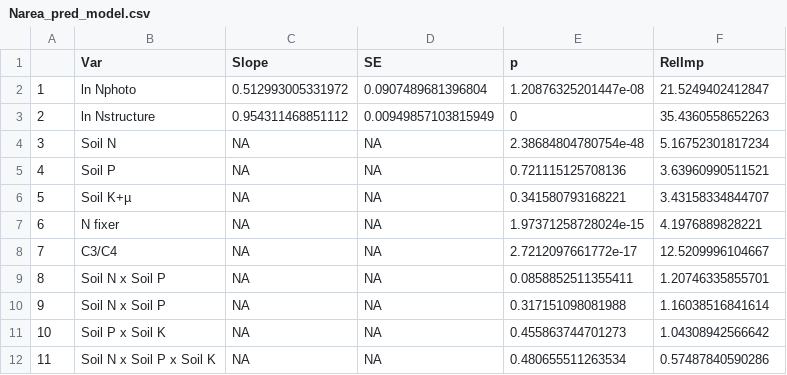
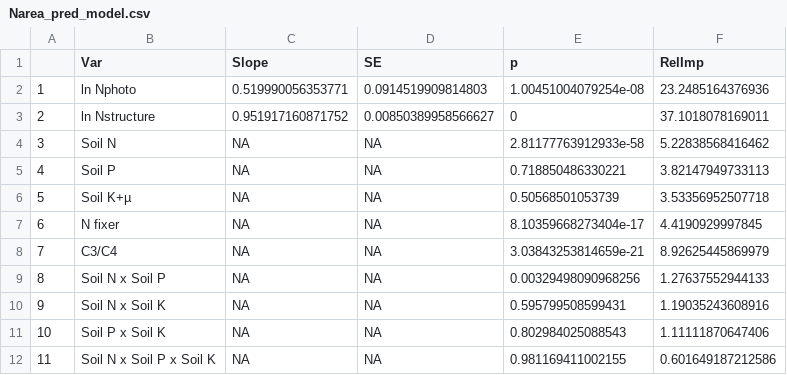
Before and after one commit to efwaring/NutNetPhys, a CSV file: Analysis/tables/Narea_pred_model.csv, drawn as a sheet.

```diff
--- a/Analysis/tables/Narea_pred_model.csv
+++ b/Analysis/tables/Narea_pred_model.csv
@@ -1,12 +1,12 @@
 "","Var","Slope","SE","p","RelImp"
-"1","ln Nphoto",0.512993005331972,0.0907489681396804,1.20876325201447e-08,21.5249402412847
-"2","ln Nstructure",0.954311468851112,0.00949857103815949,0,35.4360558652263
-"3","Soil N",NA,NA,2.38684804780754e-48,5.16752301817234
-"4","Soil P",NA,NA,0.721115125708136,3.63960990511521
-"5","Soil K+µ",NA,NA,0.341580793168221,3.43158334844707
-"6","N fixer",NA,NA,1.97371258728024e-15,4.1976889828221
-"7","C3/C4",NA,NA,2.7212097661772e-17,12.5209996104667
-"8","Soil N x Soil P",NA,NA,0.0858852511355411,1.20746335855701
-"9","Soil N x Soil P",NA,NA,0.317151098081988,1.16038516841614
-"10","Soil P x Soil K",NA,NA,0.455863744701273,1.04308942566642
-"11","Soil N x Soil P x Soil K",NA,NA,0.480655511263534,0.57487840590286
+"1","ln Nphoto",0.519990056353771,0.0914519909814803,1.00451004079254e-08,23.2485164376936
+"2","ln Nstructure",0.951917160871752,0.00850389958566627,0,37.1018078169011
+"3","Soil N",NA,NA,2.81177763912933e-58,5.22838568416462
+"4","Soil P",NA,NA,0.718850486330221,3.82147949733113
+"5","Soil K+µ",NA,NA,0.50568501053739,3.53356952507718
+"6","N fixer",NA,NA,8.10359668273404e-17,4.4190929997845
+"7","C3/C4",NA,NA,3.03843253814659e-21,8.92625445869979
+"8","Soil N x Soil P",NA,NA,0.00329498090968256,1.27637552944133
+"9","Soil N x Soil K",NA,NA,0.595799508599431,1.19035243608916
+"10","Soil P x Soil K",NA,NA,0.802984025088543,1.11111870647406
+"11","Soil N x Soil P x Soil K",NA,NA,0.981169411002155,0.601649187212586
```
Also changed, not shown: Analysis/tables/Narea_model.csv, Analysis/tables/lai_model.csv, 19 other files.
